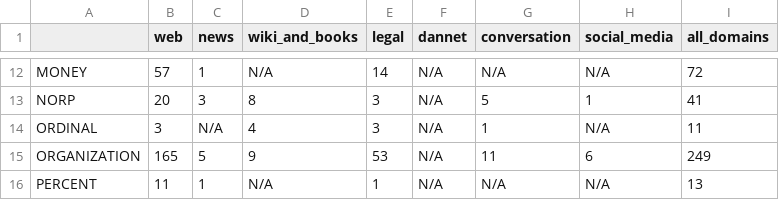
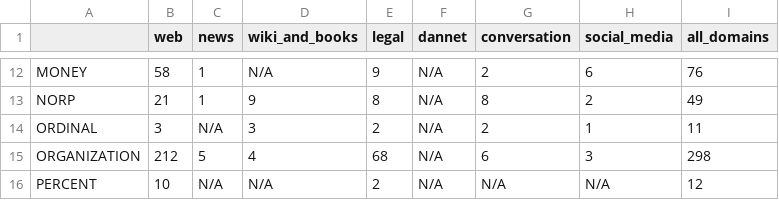
Before and after one commit to emiltj/DANSK_eval, a CSV file: output/DANSK_descriptive/dev/domain_desc_stats_wide.csv, drawn as a sheet; only a part is shown, gaps mark what is left out; the diff covers the shown part only; the diff names each change by its address in the sheet, - before the commit and + after, or states it on an @@ line.

```diff
--- a/output/DANSK_descriptive/dev/domain_desc_stats_wide.csv
+++ b/output/DANSK_descriptive/dev/domain_desc_stats_wide.csv
-B12 (web): 57
+B12 (web): 58
-E12 (legal): 14
+E12 (legal): 9
-G12 (conversation): N/A
+G12 (conversation): 2
-H12 (social_media): N/A
+H12 (social_media): 6
-I12 (all_domains): 72
+I12 (all_domains): 76
-B13 (web): 20
+B13 (web): 21
-C13 (news): 3
+C13 (news): 1
-D13 (wiki_and_books): 8
+D13 (wiki_and_books): 9
-E13 (legal): 3
+E13 (legal): 8
-G13 (conversation): 5
+G13 (conversation): 8
-H13 (social_media): 1
+H13 (social_media): 2
-I13 (all_domains): 41
+I13 (all_domains): 49
-D14 (wiki_and_books): 4
+D14 (wiki_and_books): 3
-E14 (legal): 3
+E14 (legal): 2
-G14 (conversation): 1
+G14 (conversation): 2
-H14 (social_media): N/A
+H14 (social_media): 1
-B15 (web): 165
+B15 (web): 212
-D15 (wiki_and_books): 9
+D15 (wiki_and_books): 4
-E15 (legal): 53
+E15 (legal): 68
-G15 (conversation): 11
+G15 (conversation): 6
-H15 (social_media): 6
+H15 (social_media): 3
-I15 (all_domains): 249
+I15 (all_domains): 298
-B16 (web): 11
+B16 (web): 10
-C16 (news): 1
+C16 (news): N/A
-E16 (legal): 1
+E16 (legal): 2
-I16 (all_domains): 13
+I16 (all_domains): 12
```
Also changed, not shown: 83 edited cells elsewhere in this file, output/DANSK_descriptive/dev/domain_desc_stats.csv, 43 other files.
